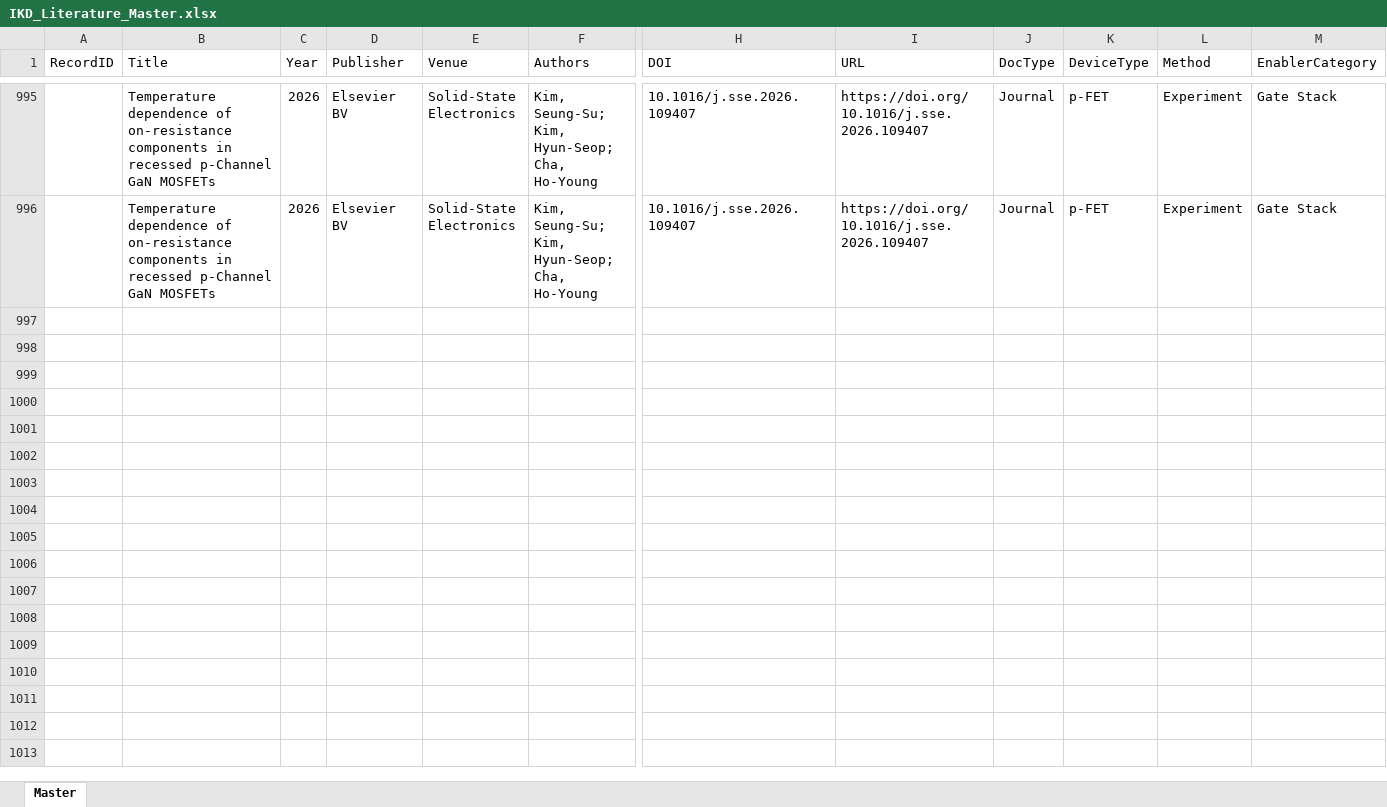
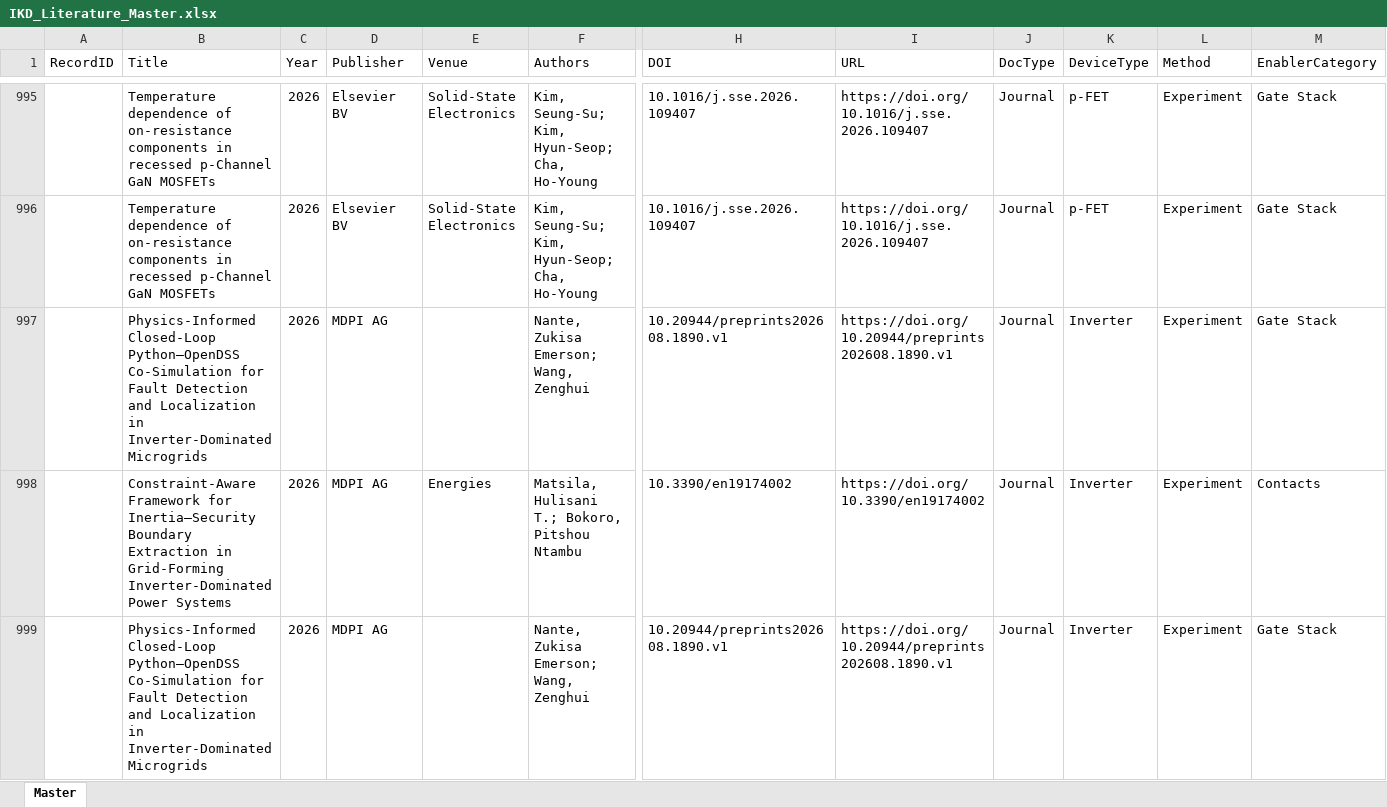
Before and after one commit to kainlulow/IKD_GaN_CMOS, an Excel workbook: 01_literature/IKD_Literature_Master.xlsx, sheet Master, drawn as a sheet; only a part is shown, gaps mark what is left out; values as stored, in another font and other column widths than the file's, no borders; rows hold the shown columns only; the diff covers the shown part only; the diff names each change by its address in the sheet, - before the commit and + after, or states it on an @@ line.

```diff
--- a/01_literature/IKD_Literature_Master.xlsx (sheet Master)
+++ b/01_literature/IKD_Literature_Master.xlsx (sheet Master)
+row 997:  | Physics-Informed Closed-Loop Python–OpenDSS Co-Simulation for Fault Detection and Localization in Inverter-Dominated Microgrids | 2026 | MDPI AG |  | Nante, Zukisa Emerson; Wang, Zenghui | 10.20944/preprints202608.1890.v1 | https://doi.org/10.20944/preprints202608.1890.v1 | Journal | Inverter | Experiment | Gate Stack
+row 998:  | Constraint-Aware Framework for Inertia–Security Boundary Extraction in Grid-Forming Inverter-Dominated Power Systems | 2026 | MDPI AG | Energies | Matsila, Hulisani T.; Bokoro, Pitshou Ntambu | 10.3390/en19174002 | https://doi.org/10.3390/en19174002 | Journal | Inverter | Experiment | Contacts
+row 999:  | Physics-Informed Closed-Loop Python–OpenDSS Co-Simulation for Fault Detection and Localization in Inverter-Dominated Microgrids | 2026 | MDPI AG |  | Nante, Zukisa Emerson; Wang, Zenghui | 10.20944/preprints202608.1890.v1 | https://doi.org/10.20944/preprints202608.1890.v1 | Journal | Inverter | Experiment | Gate Stack
```
Also changed, not shown: 3 added rows elsewhere in this sheet, 3 other files.
